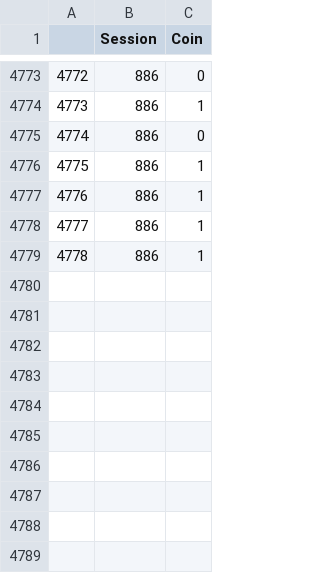
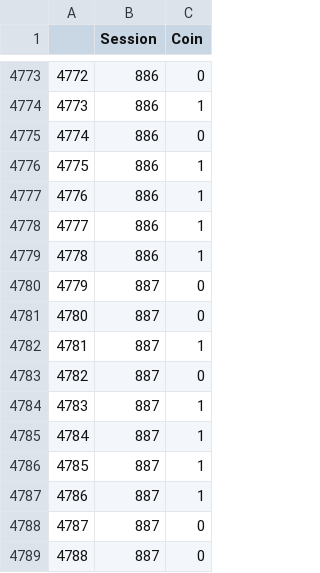
Before and after one commit to JavRoNu/tryout_actions, a CSV file: data/matrix.csv, drawn as a sheet; only a part is shown, gaps mark what is left out.

```diff
--- a/data/matrix.csv
+++ b/data/matrix.csv
@@ -4779 +4779,11 @@
 "4778",886,1
+"4779",887,0
+"4780",887,0
+"4781",887,1
+"4782",887,0
+"4783",887,1
+"4784",887,1
+"4785",887,1
+"4786",887,1
+"4787",887,0
+"4788",887,0
```
Also changed, not shown: data/sesinfo.csv, 4 other files.
